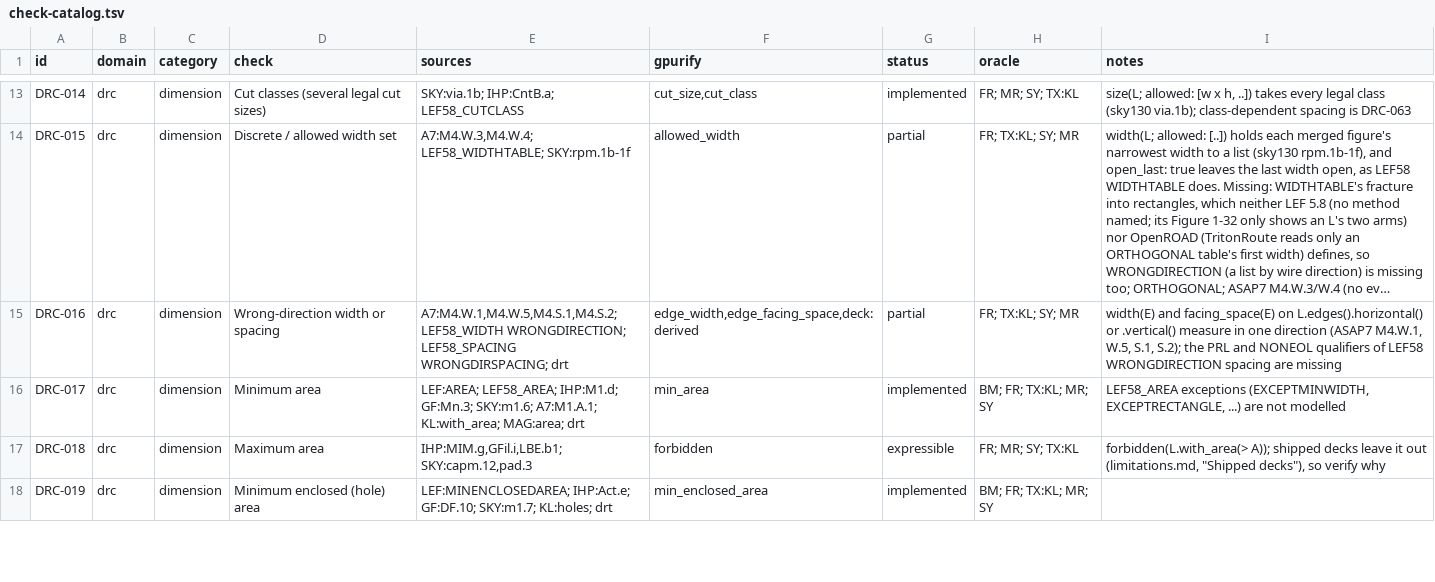
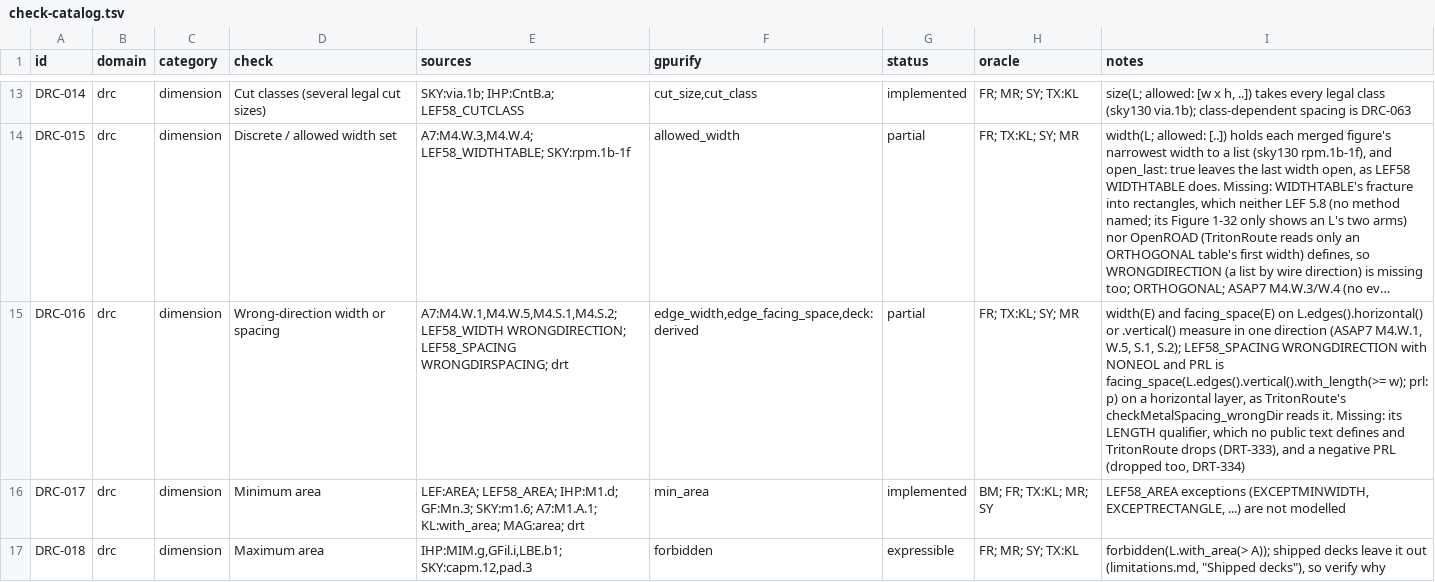
Before and after one commit to UW-ASIC/GPurify, a TSV file: docs/check-catalog.tsv, drawn as a sheet; only a part is shown, gaps mark what is left out; the shorter side is filled out with more unchanged rows; long unchanged cells end in …; the diff names each change by its address in the sheet, - before the commit and + after, or states it on an @@ line.

Commit message:
drc: a facing spacing may judge only pairs running longer than a run, as LEF58 wrong-direction spacing does (X1)
DRC-016 left the PRL and NONEOL qualifiers of LEF58_SPACING ...
WRONGDIRECTION missing. No public LEF text defines them; OpenROAD's
TritonRoute checks them in checkMetalSpacing_wrongDir: the edges whose
orientation is not the layer's, either one shorter than the NONEOL
width skipped, a pair exempt when its projections overlap by at most
PRL (a positive overlap at the default 0), and a violation when the two
segments are closer than the spacing.

facing_space(E; prl: len) >= len is a second form of edge_facing_space
that judges only pairs overlapping by more than prl. NONEOL needs
nothing new: the edge layer already selects by length, so the LEF58
rule SPACING 0.12 WRONGDIRECTION NONEOL 0.15 PRL 0.1 on a horizontal
layer is facing_space(met1.edges().vertical().with_length(>= 150nm);
prl: 100nm) >= 120nm. The deck library carries it (RuleRow::prl, the
decompiler writes prl only when positive), and the KLayout mirror adds
projection_limits(2 prl + 1, nil).

LENGTH stays missing: no public text defines it and TritonRoute drops a
rule that states it (DRT-333), as it drops a negative PRL (DRT-334).

Tests and oracles:
- tests/exhaustive (DRC-016): the gap swept around 120, the run around
  100 and the edge length around 150, a tall bar facing a short one, two
  bars end to end and a diagonal pair, hand-derived from TritonRoute's
  reading, under all eight symmetries at two offsets with the layer's
  direction turned with the quarter turns. Breaks if the run is read as
  at-least (100 fails), if the length filter is ignored (149 fails), or
  if the gap is compared with <= (120 fails).
- crates/check/tests/deck/kinds.rs: the run form in text and in Rust,
  equal decks and the printer round trip.

```diff
--- a/docs/check-catalog.tsv
+++ b/docs/check-catalog.tsv
-I15 (notes): …S.1, S.2); the PRL and NONEOL qualifiers of LEF58 WRONGDIRECTION spacing are missing
+I15 (notes): …S.1, S.2); LEF58_SPACING WRONGDIRECTION with NONEOL and PRL is facing_space(L.edges().vertical().with_length(>= w); prl: p) on a horizontal layer, as TritonRoute's checkMetalSpacing_wrongDir reads it. Missing: its LENGTH qualifier, which no public text defines and TritonRoute drops (DRT-333), and a negative PRL (dropped too, DRT-334)
```
Also changed, not shown: 12 other files.
